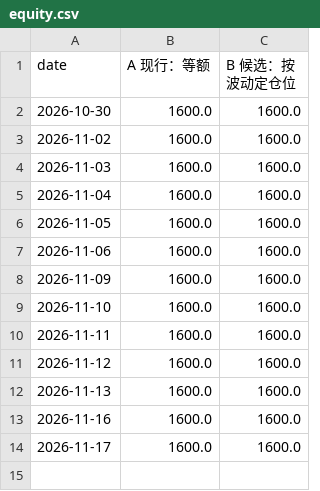
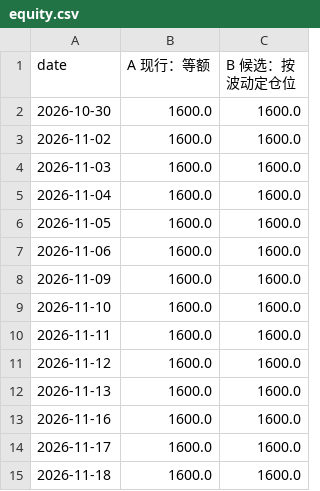
Before and after one commit to JiazeTang/trading-agent, a CSV file: reports/paper_trading/equity.csv, drawn as a sheet; the diff names each change by its address in the sheet, - before the commit and + after, or states it on an @@ line.

```diff
--- a/reports/paper_trading/equity.csv
+++ b/reports/paper_trading/equity.csv
+row 15: 2026-11-18 | 1600.0 | 1600.0
```
Also changed, not shown: 4 other files.
